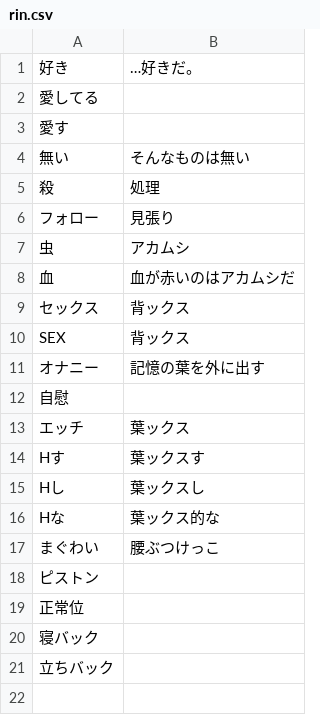
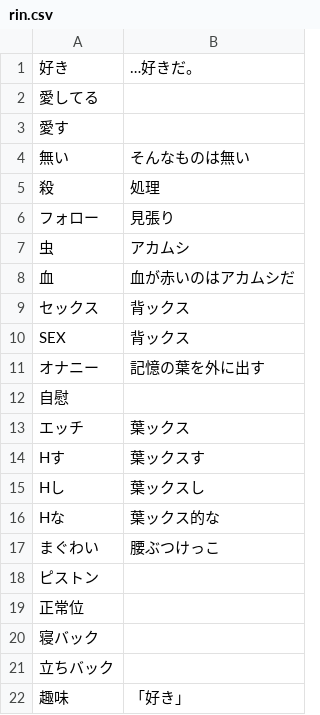
Before and after one commit to iotkaden20230322/kemurishTranslaterTool, a CSV file: data/rin.csv, drawn as a sheet.

```diff
--- a/data/rin.csv
+++ b/data/rin.csv
@@ -21 +21,2 @@ Hな,葉ックス的な
 立ちバック,
+趣味,「好き」
```
Also changed, not shown: data/akamushi.csv, data/ritsu.csv, 9 other files.
